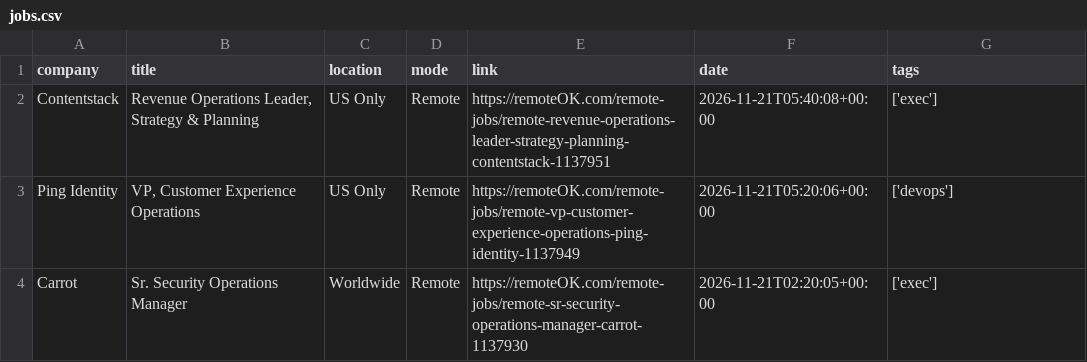
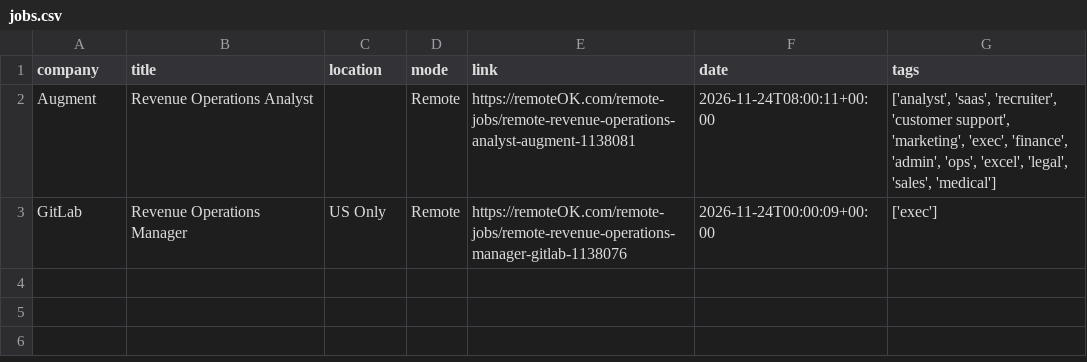
Before and after one commit to Risexai/bank-job-alert, a CSV file: data/jobs.csv, drawn as a sheet.

```diff
--- a/data/jobs.csv
+++ b/data/jobs.csv
@@ -1,4 +1,3 @@
 company,title,location,mode,link,date,tags
-Contentstack,"Revenue Operations Leader, Strategy & Planning",US Only,Remote,https://remoteOK.com/remote-jobs/remote-revenue-operations-leader-strategy-planning-contentstack-1137951,2026-11-21T05:40:08+00:00,['exec']
-Ping Identity,"VP, Customer Experience Operations",US Only,Remote,https://remoteOK.com/remote-jobs/remote-vp-customer-experience-operations-ping-identity-1137949,2026-11-21T05:20:06+00:00,['devops']
-Carrot,Sr. Security Operations Manager,Worldwide,Remote,https://remoteOK.com/remote-jobs/remote-sr-security-operations-manager-carrot-1137930,2026-11-21T02:20:05+00:00,['exec']
+Augment,Revenue Operations Analyst,,Remote,https://remoteOK.com/remote-jobs/remote-revenue-operations-analyst-augment-1138081,2026-11-24T08:00:11+00:00,"['analyst', 'saas', 'recruiter', 'customer support', 'marketing', 'exec', 'finance', 'admin', 'ops', 'excel', 'legal', 'sales', 'medical']"
+GitLab,Revenue Operations Manager,US Only,Remote,https://remoteOK.com/remote-jobs/remote-revenue-operations-manager-gitlab-1138076,2026-11-24T00:00:09+00:00,['exec']
```
Also changed, not shown: 1 other file.
